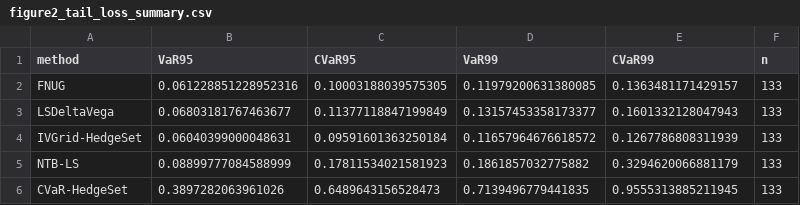
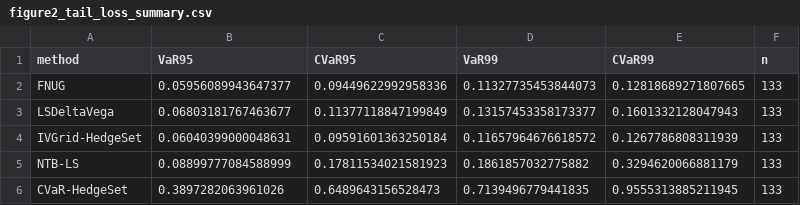
Before and after one commit to TenghanZhong/Fnug_code, a CSV file: results/paper_figures/figure2_tail_loss_summary.csv, drawn as a sheet.

```diff
--- a/results/paper_figures/figure2_tail_loss_summary.csv
+++ b/results/paper_figures/figure2_tail_loss_summary.csv
@@ -1,3 +1,3 @@
 method,VaR95,CVaR95,VaR99,CVaR99,n
-FNUG,0.061228851228952316,0.10003188039575305,0.11979200631380085,0.1363481171429157,133
+FNUG,0.05956089943647377,0.09449622992958336,0.11327735453844073,0.12818689271807665,133
 LSDeltaVega,0.06803181767463677,0.11377118847199849,0.13157453358173377,0.1601332128047943,133
```
Also changed, not shown: results/paper_figures/figure3_paired_excess_data.csv, results/paper_figures/figure4_heatmap_values.csv, 48 other files.
